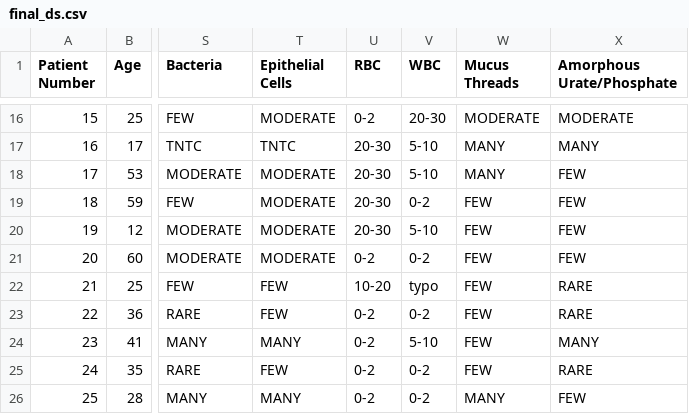
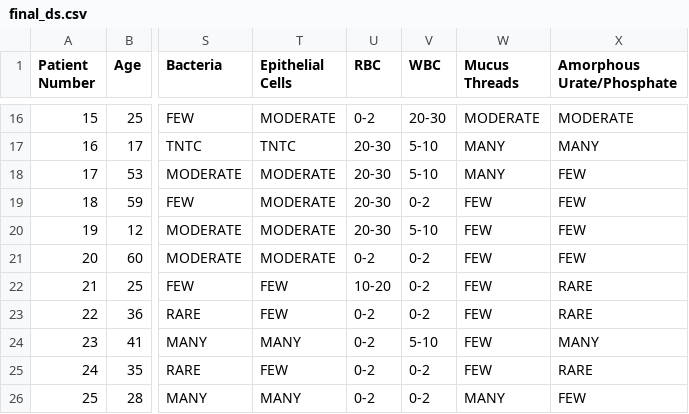
Before and after one commit to RRENN02/UTI_diagnosis_model, a CSV file: thesis/final_ds.csv, drawn as a sheet; only a part is shown, gaps mark what is left out; the diff names each change by its address in the sheet, - before the commit and + after, or states it on an @@ line.

```diff
--- a/thesis/final_ds.csv
+++ b/thesis/final_ds.csv
-V22 (WBC): typo
+V22 (WBC): 0-2
```
Also changed, not shown: thesis/encoded_dataset.csv, 5 other files.
